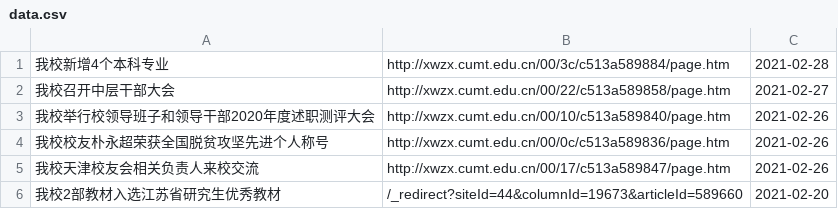
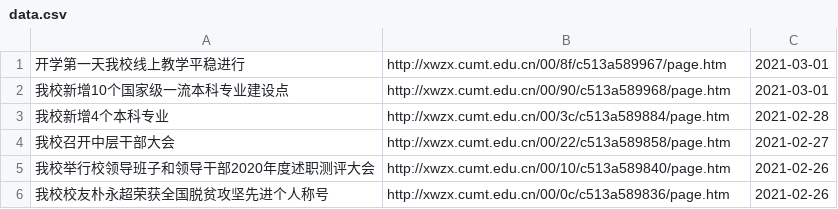
Before and after one commit to xiaoliujinpeng/getnewfromcumt, a CSV file: data.csv, drawn as a sheet.

```diff
--- a/data.csv
+++ b/data.csv
@@ -1 +1,3 @@
+开学第一天我校线上教学平稳进行,http://xwzx.cumt.edu.cn/00/8f/c513a589967/page.htm,2021-03-01
+我校新增10个国家级一流本科专业建设点,http://xwzx.cumt.edu.cn/00/90/c513a589968/page.htm,2021-03-01
 我校新增4个本科专业,http://xwzx.cumt.edu.cn/00/3c/c513a589884/page.htm,2021-02-28
@@ -4,3 +6 @@
 我校校友朴永超荣获全国脱贫攻坚先进个人称号,http://xwzx.cumt.edu.cn/00/0c/c513a589836/page.htm,2021-02-26
-我校天津校友会相关负责人来校交流,http://xwzx.cumt.edu.cn/00/17/c513a589847/page.htm,2021-02-26
-我校2部教材入选江苏省研究生优秀教材,/_redirect?siteId=44&columnId=19673&articleId=589660,2021-02-20
```
Also changed, not shown: 2 other files.
